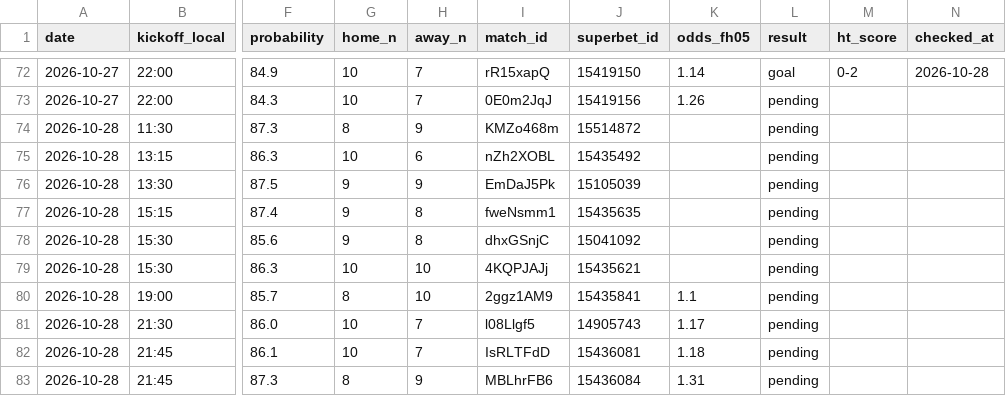
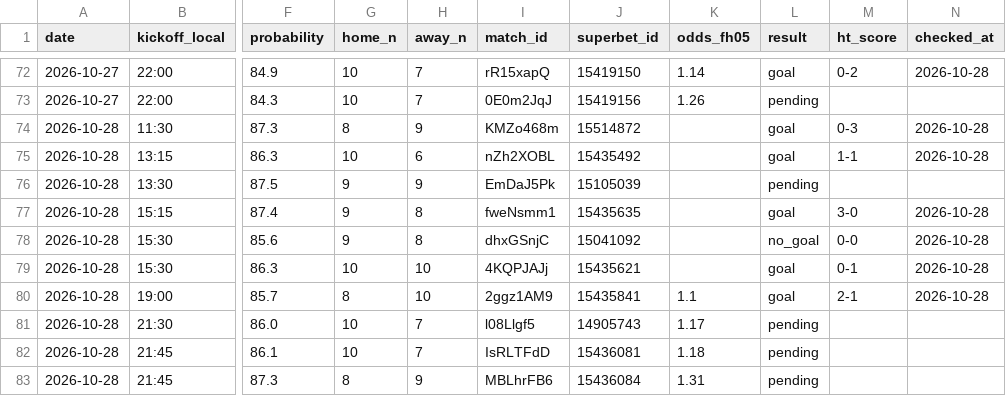
Before and after one commit to andrei0182/bet, a CSV file: data/fh_picks.csv, drawn as a sheet; only a part is shown, gaps mark what is left out; the diff names each change by its address in the sheet, - before the commit and + after, or states it on an @@ line.

```diff
--- a/data/fh_picks.csv
+++ b/data/fh_picks.csv
-L74:L75 (result): pending
+L74:L75 (result): goal
-M74 (ht_score): (empty)
+M74 (ht_score): 0-3
-N74:N75 (checked_at): (empty)
+N74:N75 (checked_at): 2026-10-28
-M75 (ht_score): (empty)
+M75 (ht_score): 1-1
-L77 (result): pending
+L77 (result): goal
-M77 (ht_score): (empty)
+M77 (ht_score): 3-0
-N77:N80 (checked_at): (empty)
+N77:N80 (checked_at): 2026-10-28
-L78 (result): pending
+L78 (result): no_goal
-M78 (ht_score): (empty)
+M78 (ht_score): 0-0
-L79:L80 (result): pending
+L79:L80 (result): goal
-M79 (ht_score): (empty)
+M79 (ht_score): 0-1
-M80 (ht_score): (empty)
+M80 (ht_score): 2-1
```
